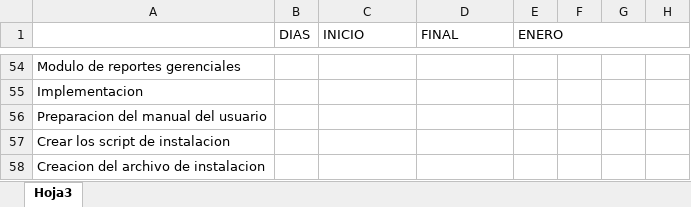
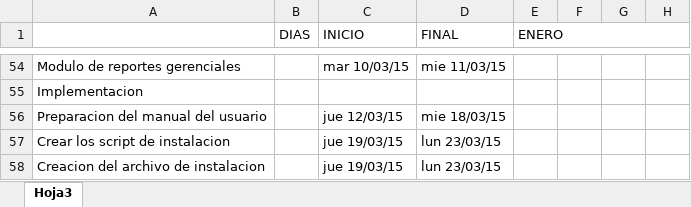
Before and after one commit to jcbv/WilsonStore, an Excel workbook: Documentacion/CMMI Nivel 2/Area PP_PMC/Cronograma PP-PMC.V01.xlsx, sheet Hoja3, drawn as a sheet; only a part is shown, gaps mark what is left out; values as stored, in another font and other column widths than the file's, no cell formats; the diff covers the shown part only; the diff names each change by its address in the sheet, - before the commit and + after, or states it on an @@ line.

```diff
--- a/Documentacion/CMMI Nivel 2/Area PP_PMC/Cronograma PP-PMC.V01.xlsx (sheet Hoja3)
+++ b/Documentacion/CMMI Nivel 2/Area PP_PMC/Cronograma PP-PMC.V01.xlsx (sheet Hoja3)
-C54 (INICIO): (empty)
+C54 (INICIO): mar 10/03/15
-D54 (FINAL): (empty)
+D54 (FINAL): mie 11/03/15
-C56 (INICIO): (empty)
+C56 (INICIO): jue 12/03/15
-D56 (FINAL): (empty)
+D56 (FINAL): mie 18/03/15
-C57:C58 (INICIO): (empty)
+C57:C58 (INICIO): jue 19/03/15
-D57:D58 (FINAL): (empty)
+D57:D58 (FINAL): lun 23/03/15
```
Also changed, not shown: 34 edited cells elsewhere in this sheet, cell formats.
